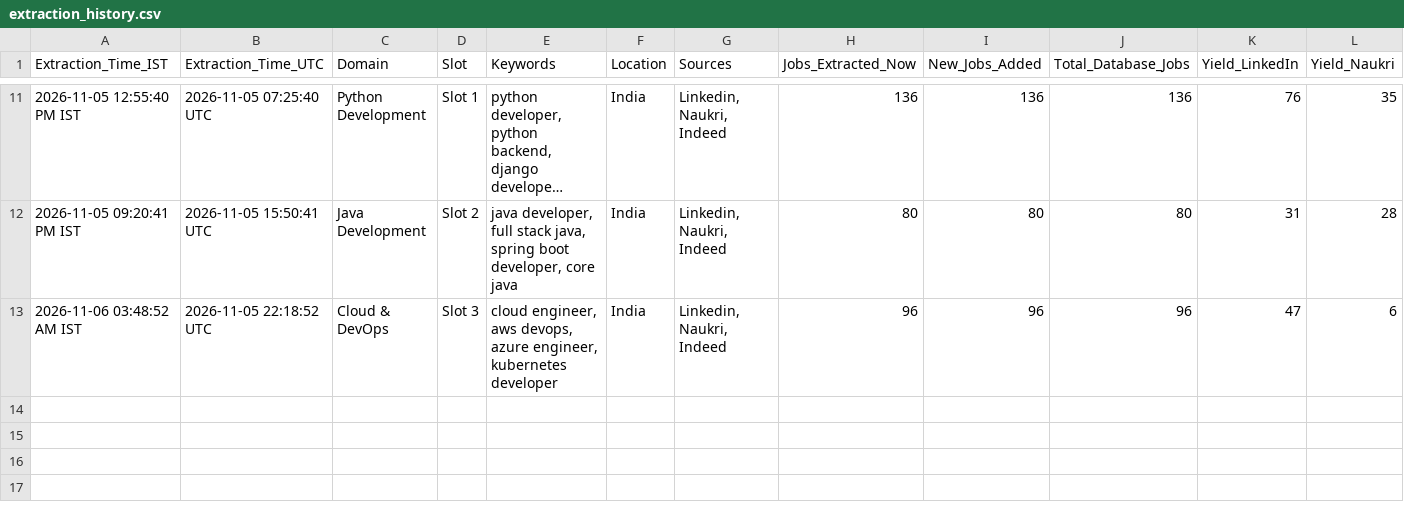
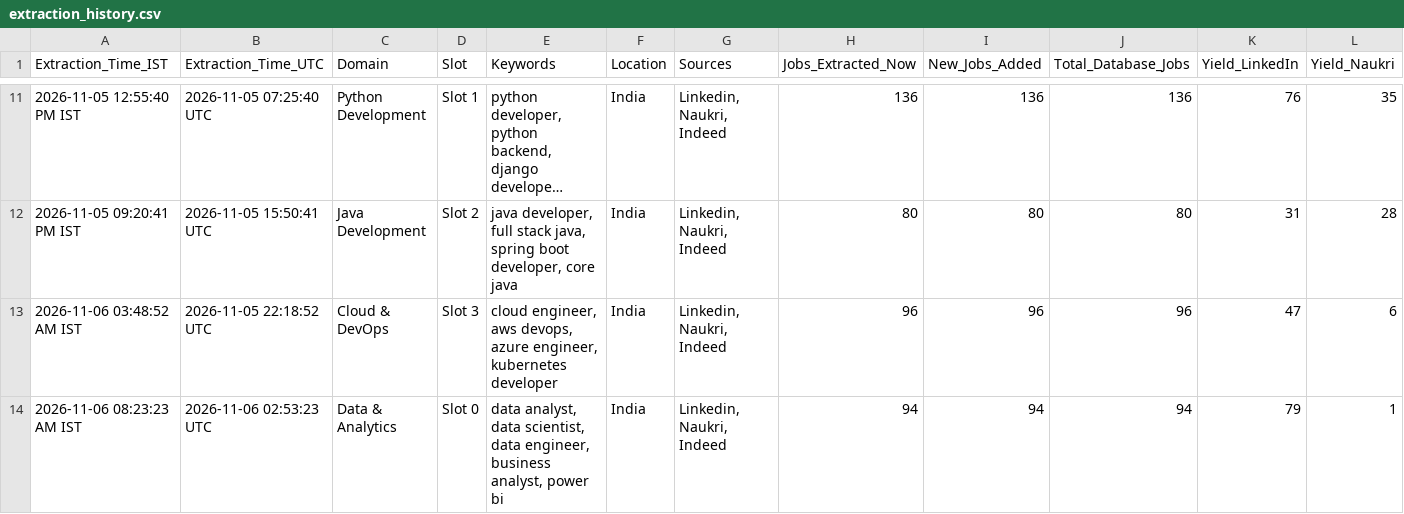
Before and after one commit to Kokss28/Job_Scraper, a CSV file: Data/extraction_history.csv, drawn as a sheet; only a part is shown, gaps mark what is left out; long unchanged cells end in …; rows hold the shown columns only; the diff names each change by its address in the sheet, - before the commit and + after, or states it on an @@ line.

```diff
--- a/Data/extraction_history.csv
+++ b/Data/extraction_history.csv
+row 14: 2026-11-06 08:23:23 AM IST | 2026-11-06 02:53:23 UTC | Data & Analytics | Slot 0 | data analyst, data scientist, data engineer, business analyst, power bi | India | Linkedin, Naukri, Indeed | 94 | 94 | 94 | 79 | 1
```
Also changed, not shown: 3 other files.
